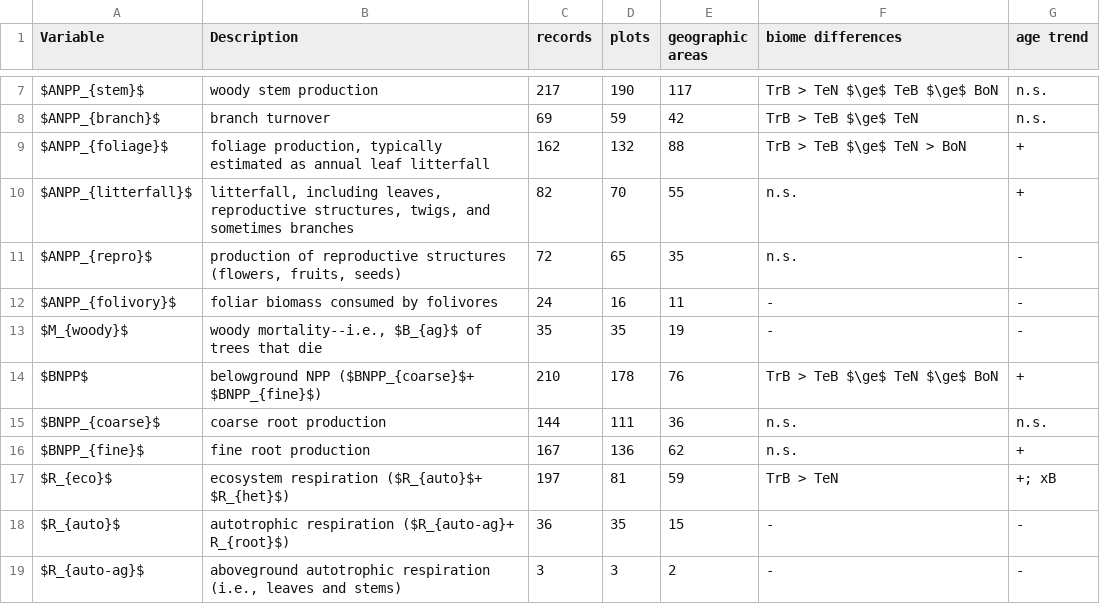
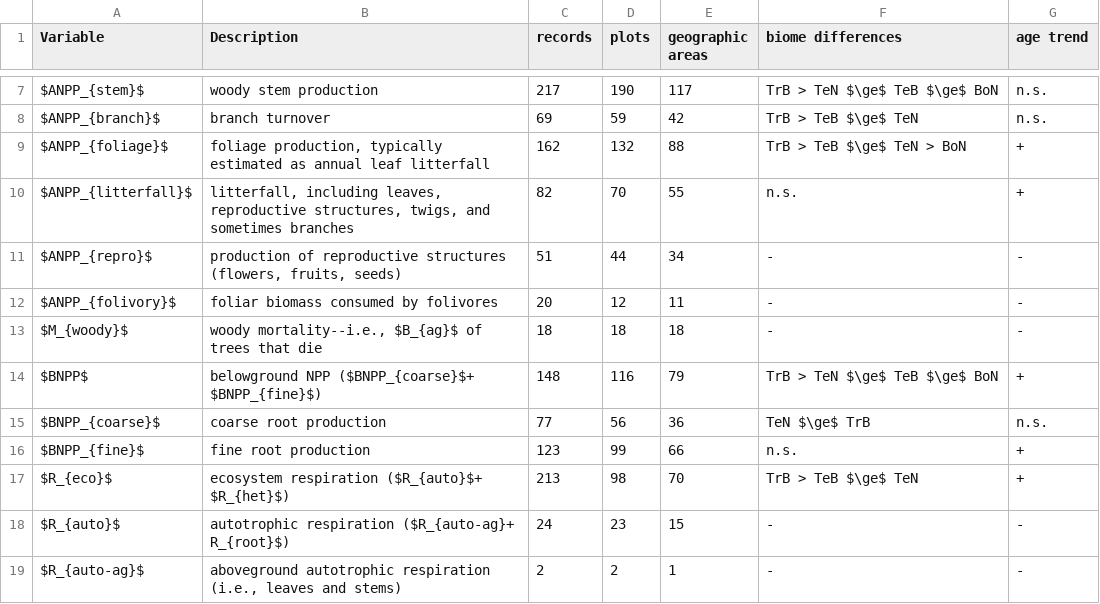
Before and after one commit to forc-db/ERL-review, a CSV file: manuscript/tables_figures/C_variables.csv, drawn as a sheet; only a part is shown, gaps mark what is left out; the diff covers the shown part only.

```diff
--- a/manuscript/tables_figures/C_variables.csv
+++ b/manuscript/tables_figures/C_variables.csv
@@ -10,10 +10,10 @@
 "$ANPP_{litterfall}$","litterfall, including leaves, reproductive structures, twigs, and sometimes branches ",82,70,55,"n.s.","+"
-"$ANPP_{repro}$","production of reproductive structures (flowers, fruits, seeds)",72,65,35,"n.s.","-"
-"$ANPP_{folivory}$","foliar biomass consumed by folivores",24,16,11,"-","-"
-"$M_{woody}$","woody mortality--i.e., $B_{ag}$ of trees that die",35,35,19,"-","-"
-"$BNPP$","belowground NPP ($BNPP_{coarse}$+ $BNPP_{fine}$)",210,178,76,"TrB > TeB $\ge$ TeN $\ge$ BoN","+"
-"$BNPP_{coarse}$","coarse root production",144,111,36,"n.s.","n.s."
-"$BNPP_{fine}$ ","fine root production",167,136,62,"n.s.","+"
-"$R_{eco}$","ecosystem respiration ($R_{auto}$+ $R_{het}$)",197,81,59,"TrB > TeN","+; xB"
-"$R_{auto}$","autotrophic respiration ($R_{auto-ag}+ R_{root}$)",36,35,15,"-","-"
-"$R_{auto-ag}$","aboveground autotrophic respiration (i.e., leaves and stems)",3,3,2,"-","-"
+"$ANPP_{repro}$","production of reproductive structures (flowers, fruits, seeds)",51,44,34,"-","-"
+"$ANPP_{folivory}$","foliar biomass consumed by folivores",20,12,11,"-","-"
+"$M_{woody}$","woody mortality--i.e., $B_{ag}$ of trees that die",18,18,18,"-","-"
+"$BNPP$","belowground NPP ($BNPP_{coarse}$+ $BNPP_{fine}$)",148,116,79,"TrB > TeN $\ge$ TeB $\ge$ BoN","+"
+"$BNPP_{coarse}$","coarse root production",77,56,36,"TeN $\ge$ TrB","n.s."
+"$BNPP_{fine}$ ","fine root production",123,99,66,"n.s.","+"
+"$R_{eco}$","ecosystem respiration ($R_{auto}$+ $R_{het}$)",213,98,70,"TrB > TeB $\ge$ TeN","+"
+"$R_{auto}$","autotrophic respiration ($R_{auto-ag}+ R_{root}$)",24,23,15,"-","-"
+"$R_{auto-ag}$","aboveground autotrophic respiration (i.e., leaves and stems)",2,2,1,"-","-"
```
Also changed, not shown: 44 edited cells elsewhere in this file, 3 other files.
